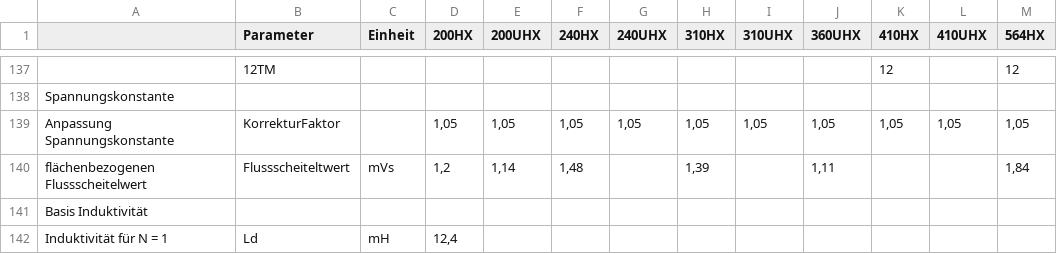
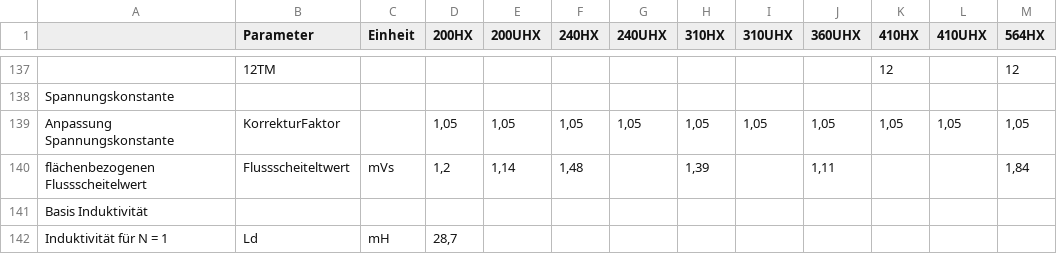
Before and after one commit to WMMolinaRios/Cytec, a CSV file: TechnoTable.csv, drawn as a sheet; only a part is shown, gaps mark what is left out.

```diff
--- a/TechnoTable.csv
+++ b/TechnoTable.csv
@@ -141,2 +141,2 @@ flächenbezogenen Flussscheitelwert;Flussscheiteltwert;mVs;1,2;1,14;1,48;;1,39;;
 Basis Induktivität;;;;;;;;;;;;
-Induktivität für N = 1;Ld;mH;12,4;;;;;;;;;
+Induktivität für N = 1;Ld;mH;28,7;;;;;;;;;
```
Also changed, not shown: 1 other file.
